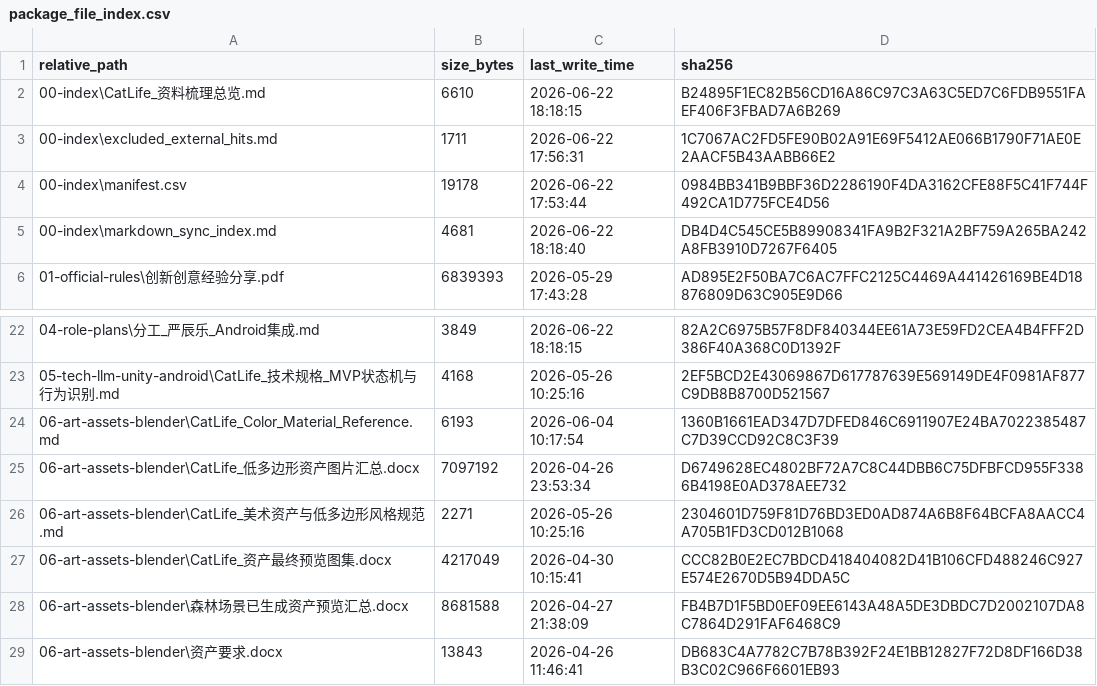
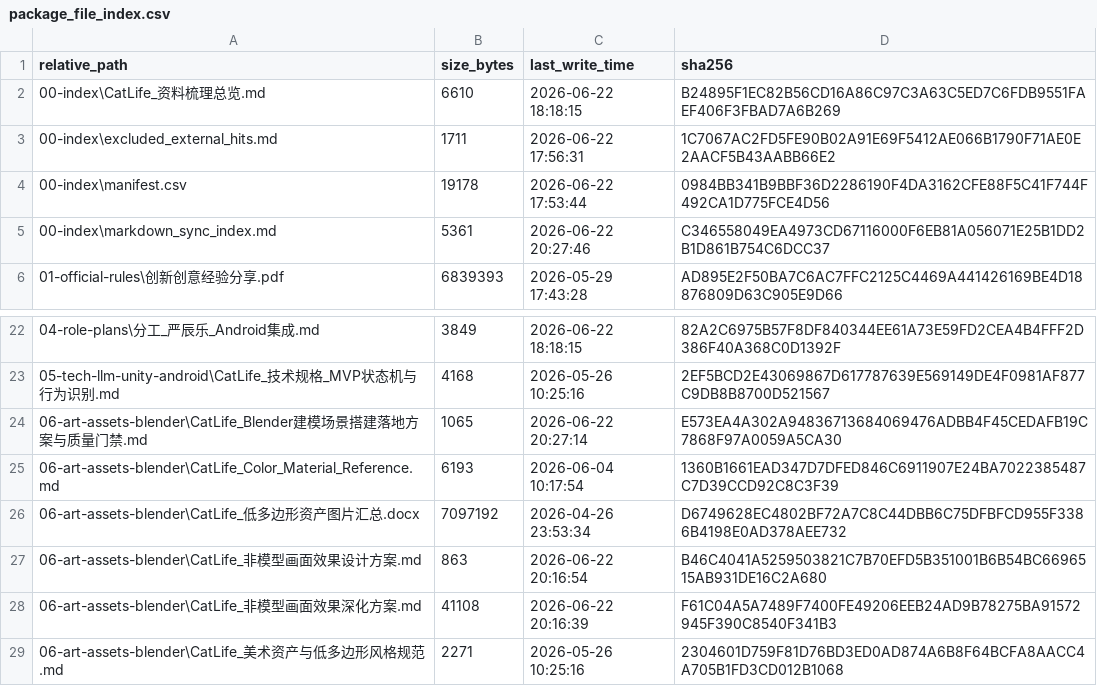
Before and after one commit to JunyeOvO/CatLife, a CSV file: 12-docs-package/00-index/package_file_index.csv, drawn as a sheet; only a part is shown, gaps mark what is left out; the shorter side is filled out with more unchanged rows.

Commit message:
Add Blender implementation gates

```diff
--- a/12-docs-package/00-index/package_file_index.csv
+++ b/12-docs-package/00-index/package_file_index.csv
@@ -4,3 +4,3 @@
 "00-index\manifest.csv","19178","2026-06-22 17:53:44","0984BB341B9BBF36D2286190F4DA3162CFE88F5C41F744F492CA1D775FCE4D56"
-"00-index\markdown_sync_index.md","4681","2026-06-22 18:18:40","DB4D4C545CE5B89908341FA9B2F321A2BF759A265BA242A8FB3910D7267F6405"
+"00-index\markdown_sync_index.md","5361","2026-06-22 20:27:46","C346558049EA4973CD67116000F6EB81A056071E25B1DD2B1D861B754C6DCC37"
 "01-official-rules\创新创意经验分享.pdf","6839393","2026-05-29 17:43:28","AD895E2F50BA7C6AC7FFC2125C4469A441426169BE4D18876809D63C905E9D66"
@@ -23,4 +23,7 @@
 "05-tech-llm-unity-android\CatLife_技术规格_MVP状态机与行为识别.md","4168","2026-05-26 10:25:16","2EF5BCD2E43069867D617787639E569149DE4F0981AF877C9DB8B8700D521567"
+"06-art-assets-blender\CatLife_Blender建模场景搭建落地方案与质量门禁.md","1065","2026-06-22 20:27:14","E573EA4A302A94836713684069476ADBB4F45CEDAFB19C7868F97A0059A5CA30"
 "06-art-assets-blender\CatLife_Color_Material_Reference.md","6193","2026-06-04 10:17:54","1360B1661EAD347D7DFED846C6911907E24BA7022385487C7D39CCD92C8C3F39"
 "06-art-assets-blender\CatLife_低多边形资产图片汇总.docx","7097192","2026-04-26 23:53:34","D6749628EC4802BF72A7C8C44DBB6C75DFBFCD955F3386B4198E0AD378AEE732"
+"06-art-assets-blender\CatLife_非模型画面效果设计方案.md","863","2026-06-22 20:16:54","B46C4041A5259503821C7B70EFD5B351001B6B54BC6696515AB931DE16C2A680"
+"06-art-assets-blender\CatLife_非模型画面效果深化方案.md","41108","2026-06-22 20:16:39","F61C04A5A7489F7400FE49206EEB24AD9B78275BA91572945F390C8540F341B3"
 "06-art-assets-blender\CatLife_美术资产与低多边形风格规范.md","2271","2026-05-26 10:25:16","2304601D759F81D76BD3ED0AD874A6B8F64BCFA8AACC4A705B1FD3CD012B1068"
```
Also changed, not shown: 7 other files.
